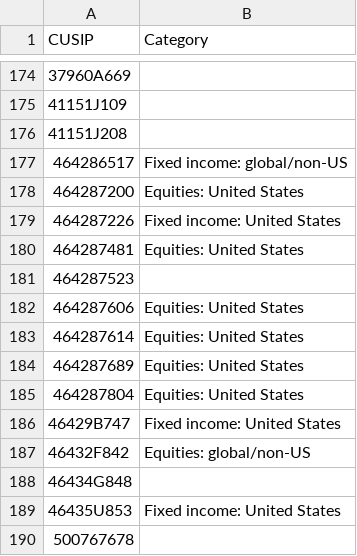
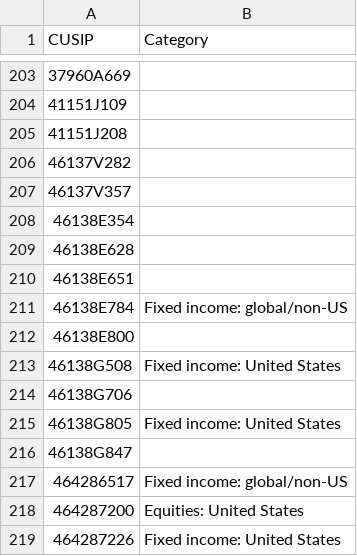
Before and after one commit to bhbarongreenback/uk-reporting-etfs, a CSV file: fund-categories.csv, drawn as a sheet; only a part is shown, gaps mark what is left out; the shorter side is filled out with more unchanged rows; the diff covers the shown part only; the diff names each change by its address in the sheet, - before the commit and + after, or states it on an @@ line.

```diff
--- a/fund-categories.csv
+++ b/fund-categories.csv
+row 206: 46137V282
+row 207: 46137V357
+row 208: 46138E354
+row 209: 46138E628
+row 210: 46138E651
+row 211: 46138E784 | Fixed income: global/non-US
+row 212: 46138E800
+row 213: 46138G508 | Fixed income: United States
+row 214: 46138G706
+row 215: 46138G805 | Fixed income: United States
+row 216: 46138G847
```
Also changed, not shown: 29 added rows elsewhere in this file, 1 other file.
